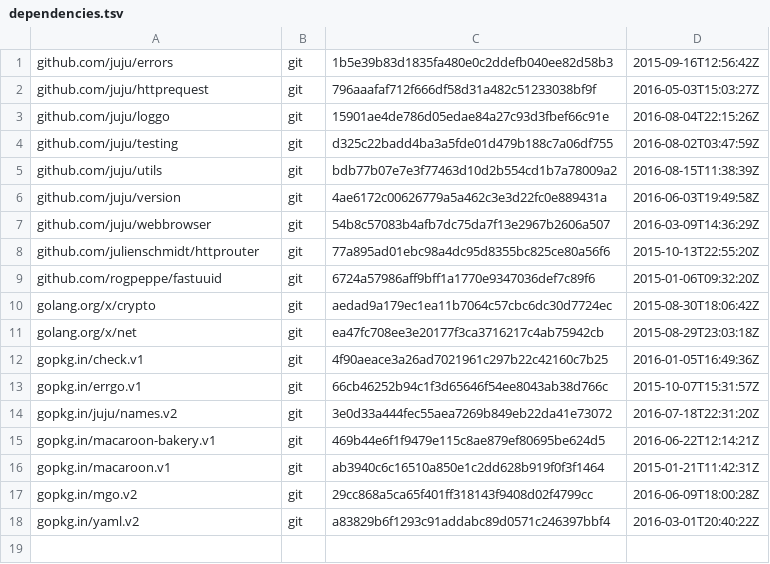
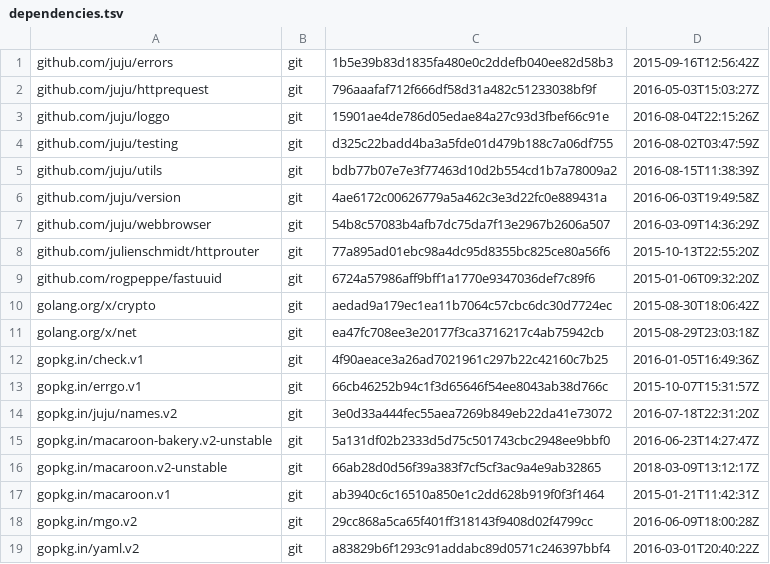
Before and after one commit to juju/romulus, a TSV file: dependencies.tsv, drawn as a sheet.

Commit message:
Update to macaroon/macaroon-bakery v2-unstable

```diff
--- a/dependencies.tsv
+++ b/dependencies.tsv
@@ -14,3 +14,4 @@ gopkg.in/errgo.v1	git	66cb46252b94c1f3d65646f54ee8043ab38d766c	2015-10-07T15:31:
 gopkg.in/juju/names.v2	git	3e0d33a444fec55aea7269b849eb22da41e73072	2016-07-18T22:31:20Z
-gopkg.in/macaroon-bakery.v1	git	469b44e6f1f9479e115c8ae879ef80695be624d5	2016-06-22T12:14:21Z
+gopkg.in/macaroon-bakery.v2-unstable	git	5a131df02b2333d5d75c501743cbc2948ee9bbf0	2016-06-23T14:27:47Z
+gopkg.in/macaroon.v2-unstable	git	66ab28d0d56f39a383f7cf5cf3ac9a4e9ab32865	2018-03-09T13:12:17Z
 gopkg.in/macaroon.v1	git	ab3940c6c16510a850e1c2dd628b919f0f3f1464	2015-01-21T11:42:31Z
```
Also changed, not shown: 5 other files.
